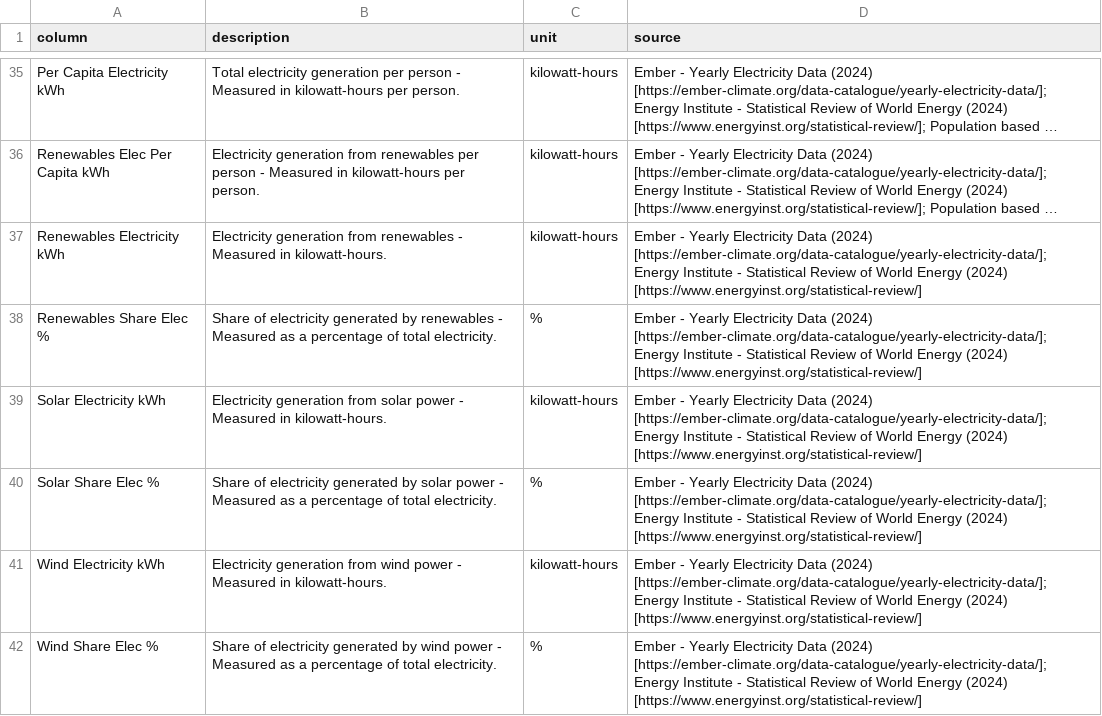
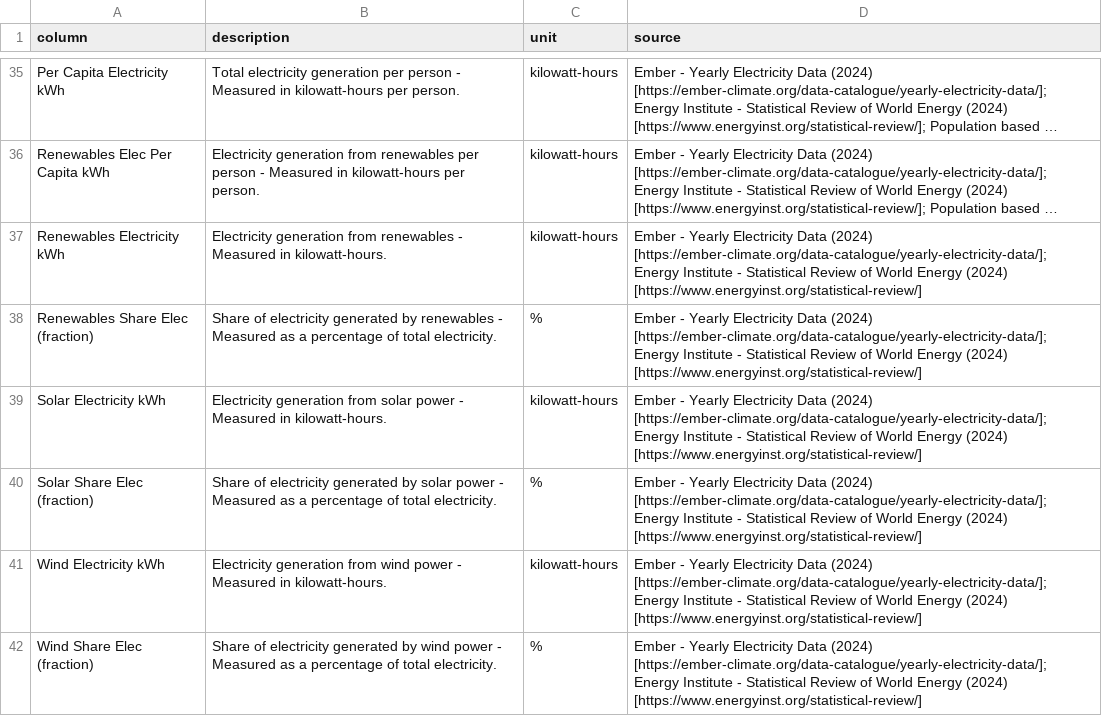
Before and after one commit to syncneural/data, a CSV file: output/codebook.csv, drawn as a sheet; only a part is shown, gaps mark what is left out; long unchanged cells end in …; the diff covers the shown part only; the diff names each change by its address in the sheet, - before the commit and + after, or states it on an @@ line.

```diff
--- a/output/codebook.csv
+++ b/output/codebook.csv
-A38 (column): Renewables Share Elec %
+A38 (column): Renewables Share Elec (fraction)
-A40 (column): Solar Share Elec %
+A40 (column): Solar Share Elec (fraction)
-A42 (column): Wind Share Elec %
+A42 (column): Wind Share Elec (fraction)
```
Also changed, not shown: 11 edited cells elsewhere in this file, 1 other file.
